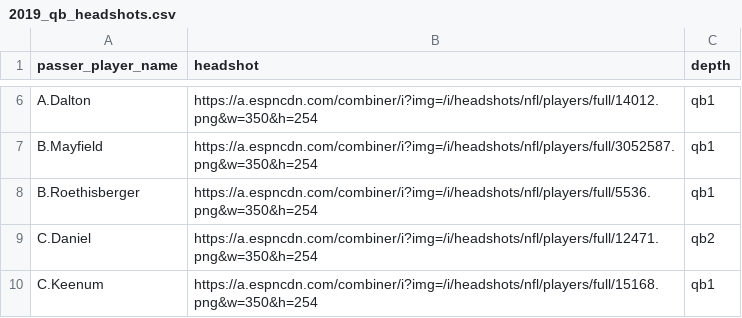
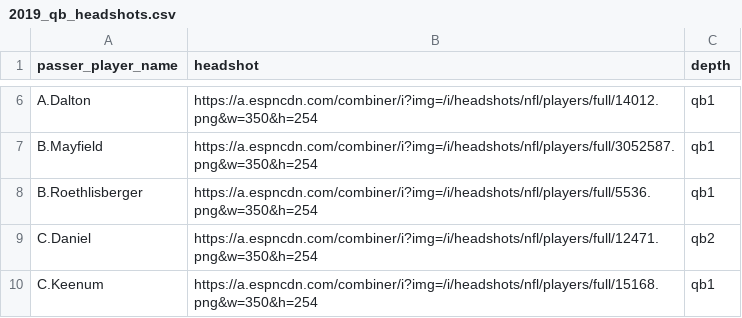
Before and after one commit to laurenkopac/NYJetsAnalytics, a CSV file: 2019_qb_headshots.csv, drawn as a sheet; only a part is shown, gaps mark what is left out.

Commit message:
Update 2019_qb_headshots.csv

```diff
--- a/2019_qb_headshots.csv
+++ b/2019_qb_headshots.csv
@@ -7,3 +7,3 @@ A.Dalton,https://a.espncdn.com/combiner/i?img=/i/headshots/nfl/players/full/1401
 B.Mayfield,https://a.espncdn.com/combiner/i?img=/i/headshots/nfl/players/full/3052587.png&w=350&h=254,qb1
-B.Roethisberger,https://a.espncdn.com/combiner/i?img=/i/headshots/nfl/players/full/5536.png&w=350&h=254,qb1
+B.Roethlisberger,https://a.espncdn.com/combiner/i?img=/i/headshots/nfl/players/full/5536.png&w=350&h=254,qb1
 C.Daniel,https://a.espncdn.com/combiner/i?img=/i/headshots/nfl/players/full/12471.png&w=350&h=254,qb2
```
